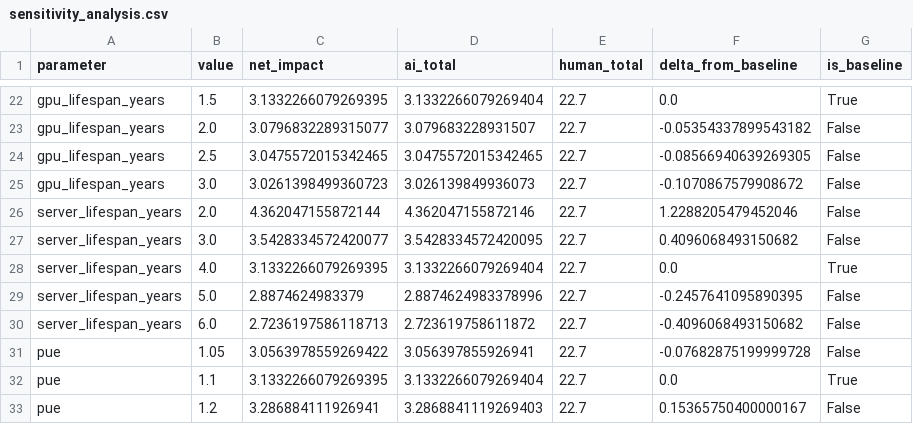
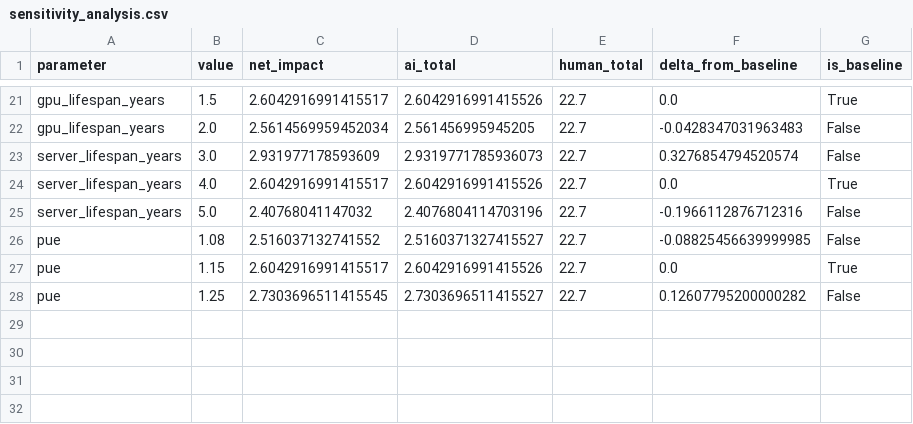
Before and after one commit to jmcook1186/ai-net-impacts, a CSV file: sensitivity_analysis.csv, drawn as a sheet; only a part is shown, gaps mark what is left out; removed rows and columns are numbered as before the commit, all else as after; the diff covers the shown part only; the diff names each change by its address in the sheet, - before the commit and + after, or states it on an @@ line.

Commit message:
update param values and tidy plot

```diff
--- a/sensitivity_analysis.csv
+++ b/sensitivity_analysis.csv
-C21 (net_impact): 3.1332266079269395
+C21 (net_impact): 2.6042916991415517
-D21 (ai_total): 3.1332266079269404
+D21 (ai_total): 2.6042916991415526
-C22 (net_impact): 3.0796832289315077
+C22 (net_impact): 2.5614569959452034
-D22 (ai_total): 3.079683228931507
+D22 (ai_total): 2.561456995945205
-F22 (delta_from_baseline): -0.05354337899543182
+F22 (delta_from_baseline): -0.0428347031963483
-row 24: gpu_lifespan_years | 2.5 | 3.0475572015342465 | 3.0475572015342465 | 22.7 | -0.08566940639269305 | False
-row 25: gpu_lifespan_years | 3.0 | 3.0261398499360723 | 3.026139849936073 | 22.7 | -0.1070867579908672 | False
-row 26: server_lifespan_years | 2.0 | 4.362047155872144 | 4.362047155872146 | 22.7 | 1.2288205479452046 | False
-C23 (net_impact): 3.5428334572420077
+C23 (net_impact): 2.931977178593609
-D23 (ai_total): 3.5428334572420095
+D23 (ai_total): 2.9319771785936073
-F23 (delta_from_baseline): 0.4096068493150682
+F23 (delta_from_baseline): 0.3276854794520574
-C24 (net_impact): 3.1332266079269395
+C24 (net_impact): 2.6042916991415517
-D24 (ai_total): 3.1332266079269404
+D24 (ai_total): 2.6042916991415526
-C25 (net_impact): 2.8874624983379
+C25 (net_impact): 2.40768041147032
-D25 (ai_total): 2.8874624983378996
+D25 (ai_total): 2.4076804114703196
-F25 (delta_from_baseline): -0.2457641095890395
+F25 (delta_from_baseline): -0.1966112876712316
-row 30: server_lifespan_years | 6.0 | 2.7236197586118713 | 2.723619758611872 | 22.7 | -0.4096068493150682 | False
-B26 (value): 1.05
+B26 (value): 1.08
-C26 (net_impact): 3.0563978559269422
+C26 (net_impact): 2.516037132741552
-D26 (ai_total): 3.056397855926941
+D26 (ai_total): 2.5160371327415527
-F26 (delta_from_baseline): -0.07682875199999728
+F26 (delta_from_baseline): -0.08825456639999985
-B27 (value): 1.1
+B27 (value): 1.15
-C27 (net_impact): 3.1332266079269395
+C27 (net_impact): 2.6042916991415517
-D27 (ai_total): 3.1332266079269404
+D27 (ai_total): 2.6042916991415526
-B28 (value): 1.2
+B28 (value): 1.25
-C28 (net_impact): 3.286884111926941
+C28 (net_impact): 2.7303696511415545
-D28 (ai_total): 3.2868841119269403
+D28 (ai_total): 2.7303696511415527
-F28 (delta_from_baseline): 0.15365750400000167
+F28 (delta_from_baseline): 0.12607795200000282
```
Also changed, not shown: 2 added rows, 3 removed rows and 59 edited cells elsewhere in this file, scenario_analysis.csv, 1 other file.
